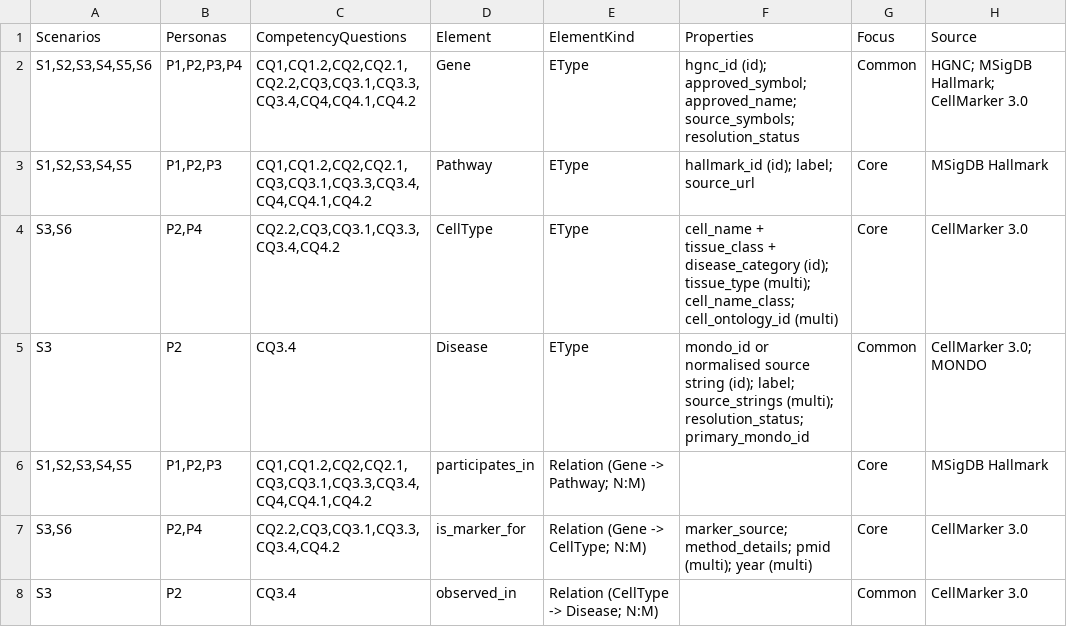
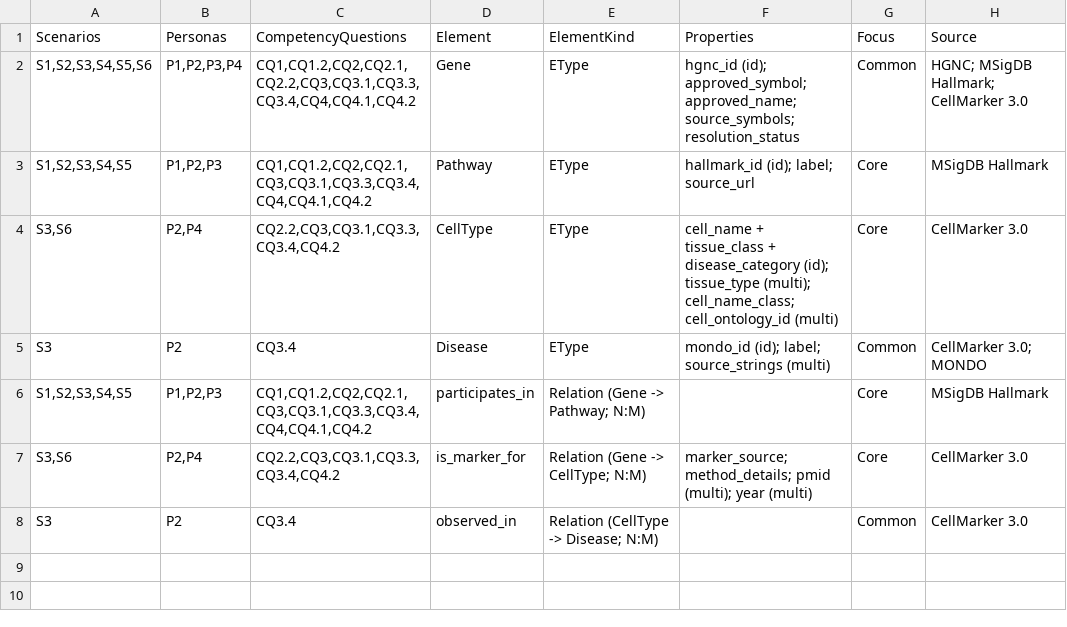
Before and after one commit to MurasakiSimema/spatial-pathway-kg, a CSV file: Phase 1 - Purpose Definition/pf_sheet.csv, drawn as a sheet.

Commit message:
Phase 1: restrict Disease to MONDO matches

```diff
--- a/Phase 1 - Purpose Definition/pf_sheet.csv
+++ b/Phase 1 - Purpose Definition/pf_sheet.csv
@@ -4,3 +4,3 @@ Scenarios,Personas,CompetencyQuestions,Element,ElementKind,Properties,Focus,Sour
 "S3,S6","P2,P4","CQ2.2,CQ3,CQ3.1,CQ3.3,CQ3.4,CQ4.2",CellType,EType,"cell_name + tissue_class + disease_category (id); tissue_type (multi); cell_name_class; cell_ontology_id (multi)",Core,CellMarker 3.0
-S3,P2,CQ3.4,Disease,EType,"mondo_id or normalised source string (id); label; source_strings (multi); resolution_status; primary_mondo_id",Common,CellMarker 3.0; MONDO
+S3,P2,CQ3.4,Disease,EType,"mondo_id (id); label; source_strings (multi)",Common,CellMarker 3.0; MONDO
 "S1,S2,S3,S4,S5","P1,P2,P3","CQ1,CQ1.2,CQ2,CQ2.1,CQ3,CQ3.1,CQ3.3,CQ3.4,CQ4,CQ4.1,CQ4.2",participates_in,Relation (Gene -> Pathway; N:M),,Core,MSigDB Hallmark
```
Also changed, not shown: 11 other files.
